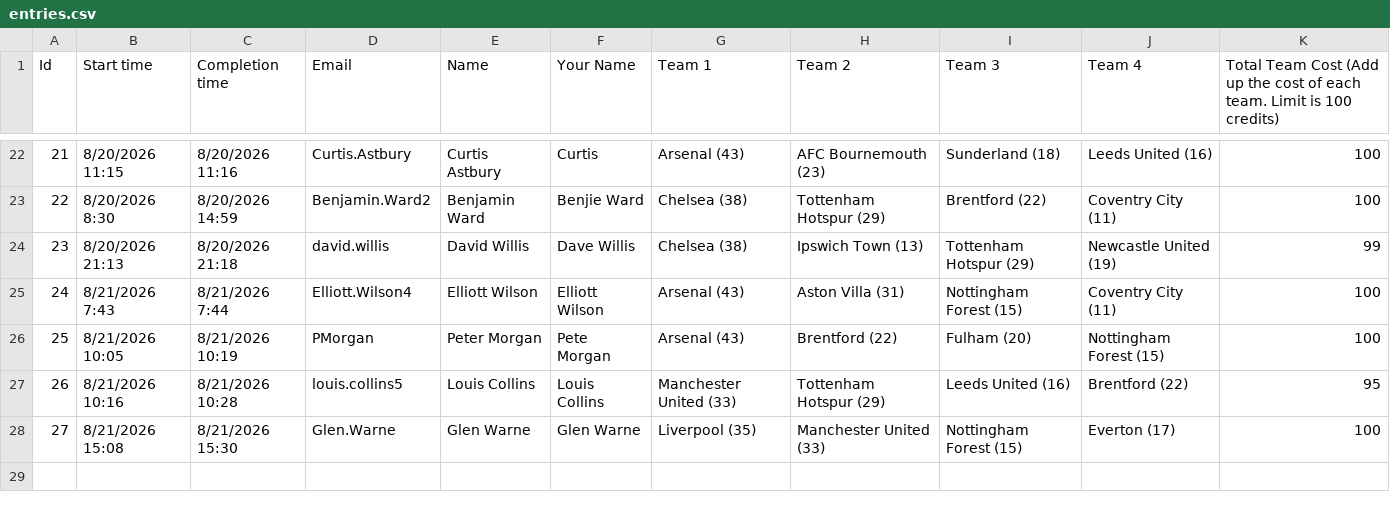
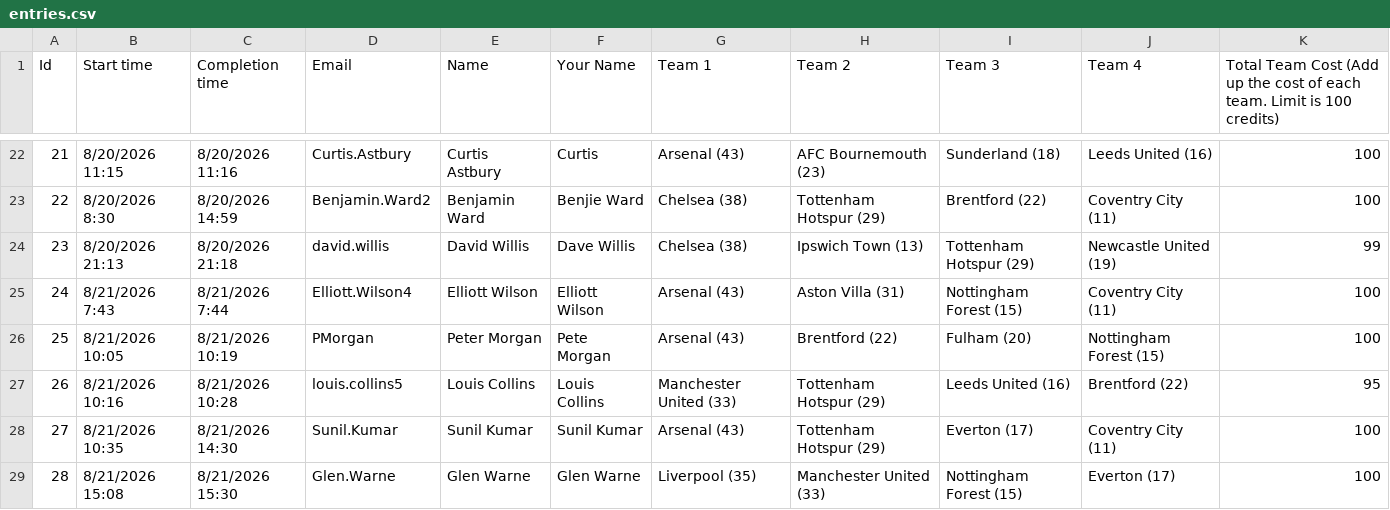
Before and after one commit to ElliottRW/pl-2026-27-portfolio-challenge, a CSV file: entries.csv, drawn as a sheet; only a part is shown, gaps mark what is left out; addresses are those after the commit; the diff names each change by its address in the sheet, - before the commit and + after, or states it on an @@ line.

Commit message:
Fix formatting and add missing entries in CSV

```diff
--- a/entries.csv
+++ b/entries.csv
+row 28: 27 | 8/21/2026 10:35 | 8/21/2026 14:30 | Sunil.Kumar | Sunil Kumar | Sunil Kumar | Arsenal (43) | Tottenham Hotspur (29) | Everton (17) | Coventry City (11) | 100
@@ column A (Id) renumbered from row 29 down @@
```
